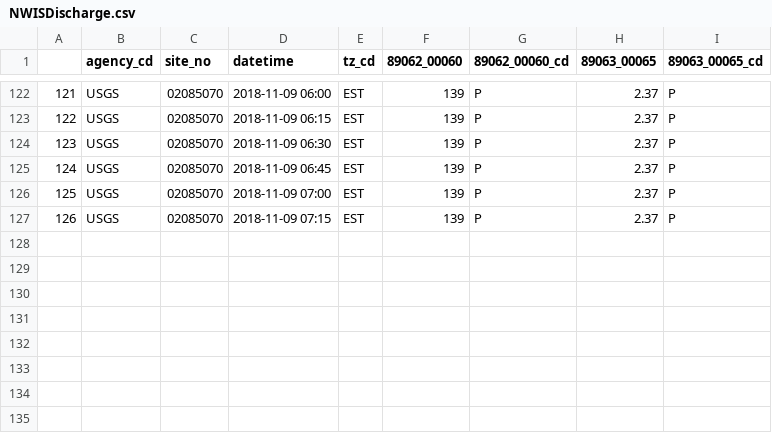
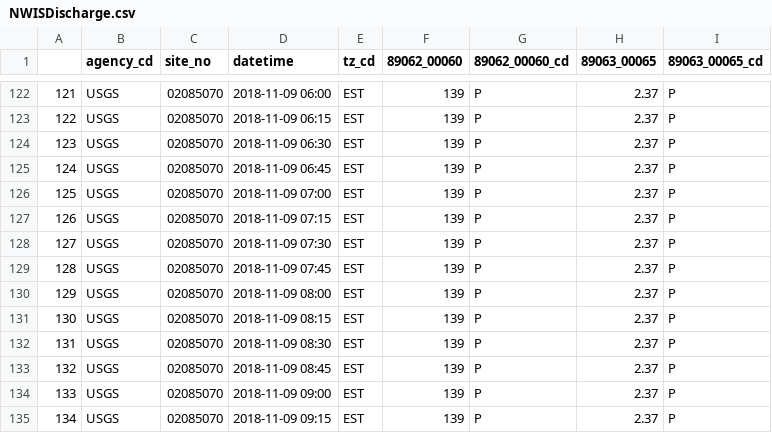
Before and after one commit to willm1993/GettingData, a CSV file: data/NWISDischarge.csv, drawn as a sheet; only a part is shown, gaps mark what is left out; the diff names each change by its address in the sheet, - before the commit and + after, or states it on an @@ line.

Commit message:
NWISDischarge.csv

```diff
--- a/data/NWISDischarge.csv
+++ b/data/NWISDischarge.csv
+row 128: 127 | USGS | 02085070 | 2018-11-09 07:30 | EST | 139 | P | 2.37 | P
+row 129: 128 | USGS | 02085070 | 2018-11-09 07:45 | EST | 139 | P | 2.37 | P
+row 130: 129 | USGS | 02085070 | 2018-11-09 08:00 | EST | 139 | P | 2.37 | P
+row 131: 130 | USGS | 02085070 | 2018-11-09 08:15 | EST | 139 | P | 2.37 | P
+row 132: 131 | USGS | 02085070 | 2018-11-09 08:30 | EST | 139 | P | 2.37 | P
+row 133: 132 | USGS | 02085070 | 2018-11-09 08:45 | EST | 139 | P | 2.37 | P
+row 134: 133 | USGS | 02085070 | 2018-11-09 09:00 | EST | 139 | P | 2.37 | P
+row 135: 134 | USGS | 02085070 | 2018-11-09 09:15 | EST | 139 | P | 2.37 | P
```
